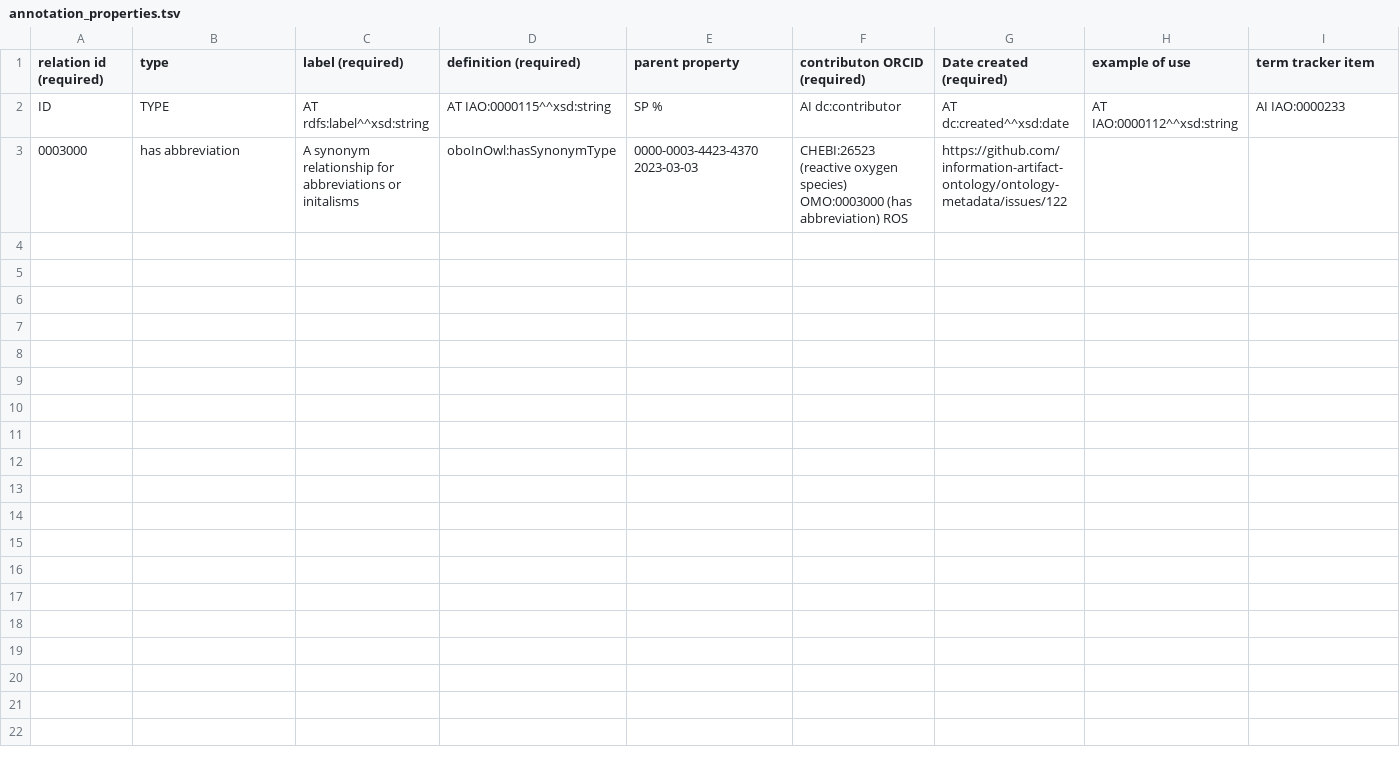
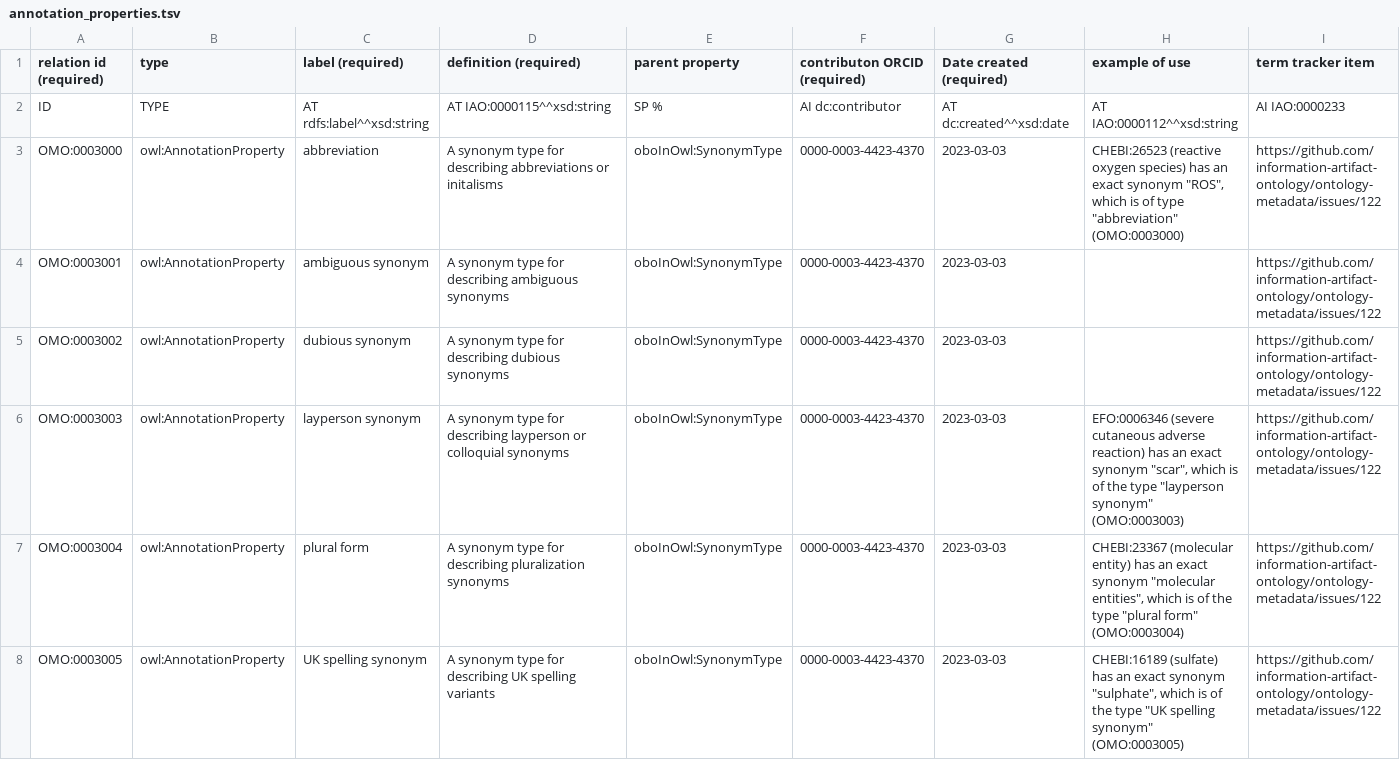
Before and after one commit to information-artifact-ontology/ontology-metadata, a TSV file: src/templates/annotation_properties.tsv, drawn as a sheet.

Commit message:
Update annotation_properties.tsv

```diff
--- a/src/templates/annotation_properties.tsv
+++ b/src/templates/annotation_properties.tsv
@@ -2,2 +2,7 @@ relation id (required)	type	label (required)	definition (required)	parent proper
 ID	TYPE	AT rdfs:label^^xsd:string	AT IAO:0000115^^xsd:string	SP %	AI dc:contributor	AT dc:created^^xsd:date	AT IAO:0000112^^xsd:string	AI IAO:0000233
-0003000	has abbreviation	A synonym relationship for abbreviations or initalisms	oboInOwl:hasSynonymType	0000-0003-4423-4370 2023-03-03	CHEBI:26523 (reactive oxygen species) OMO:0003000 (has abbreviation) ROS	https://github.com/information-artifact-ontology/ontology-metadata/issues/122
+OMO:0003000	owl:AnnotationProperty	abbreviation	A synonym type for describing abbreviations or initalisms	oboInOwl:SynonymType	0000-0003-4423-4370	2023-03-03	CHEBI:26523 (reactive oxygen species) has an exact synonym "ROS", which is of type "abbreviation" (OMO:0003000)	https://github.com/information-artifact-ontology/ontology-metadata/issues/122
+OMO:0003001	owl:AnnotationProperty	ambiguous synonym	A synonym type for describing ambiguous synonyms	oboInOwl:SynonymType	0000-0003-4423-4370	2023-03-03		https://github.com/information-artifact-ontology/ontology-metadata/issues/122
+OMO:0003002	owl:AnnotationProperty	dubious synonym	A synonym type for describing dubious synonyms	oboInOwl:SynonymType	0000-0003-4423-4370	2023-03-03		https://github.com/information-artifact-ontology/ontology-metadata/issues/122
+OMO:0003003	owl:AnnotationProperty	layperson synonym	A synonym type for describing layperson or colloquial synonyms	oboInOwl:SynonymType	0000-0003-4423-4370	2023-03-03	EFO:0006346 (severe cutaneous adverse reaction) has an exact synonym "scar", which is of the type "layperson synonym" (OMO:0003003)	https://github.com/information-artifact-ontology/ontology-metadata/issues/122
+OMO:0003004	owl:AnnotationProperty	plural form	A synonym type for describing pluralization synonyms	oboInOwl:SynonymType	0000-0003-4423-4370	2023-03-03	CHEBI:23367 (molecular entity) has an exact synonym "molecular entities", which is of the type "plural form" (OMO:0003004)	https://github.com/information-artifact-ontology/ontology-metadata/issues/122
+OMO:0003005	owl:AnnotationProperty	UK spelling synonym	A synonym type for describing UK spelling variants	oboInOwl:SynonymType	0000-0003-4423-4370	2023-03-03	CHEBI:16189 (sulfate) has an exact synonym "sulphate", which is of the type "UK spelling synonym" (OMO:0003005)	https://github.com/information-artifact-ontology/ontology-metadata/issues/122
```
